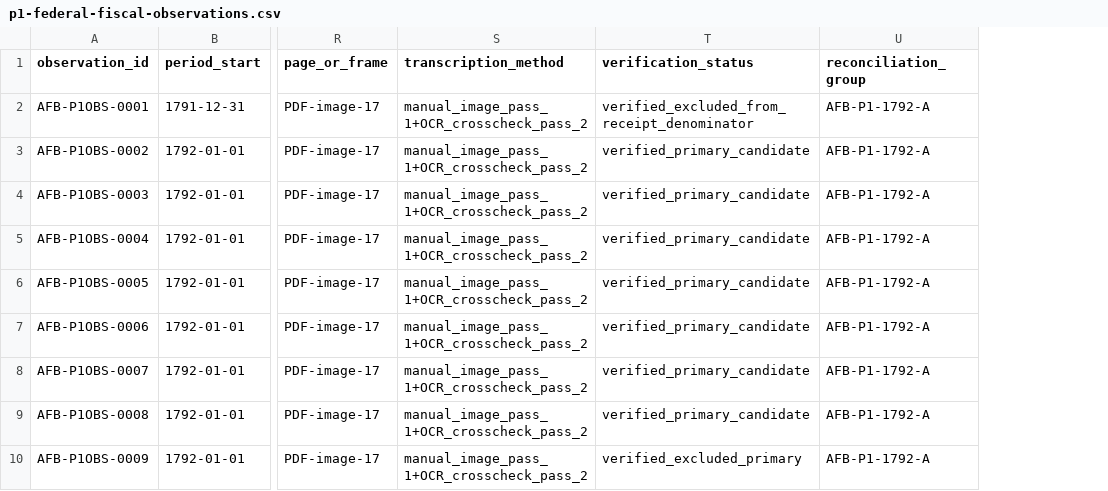
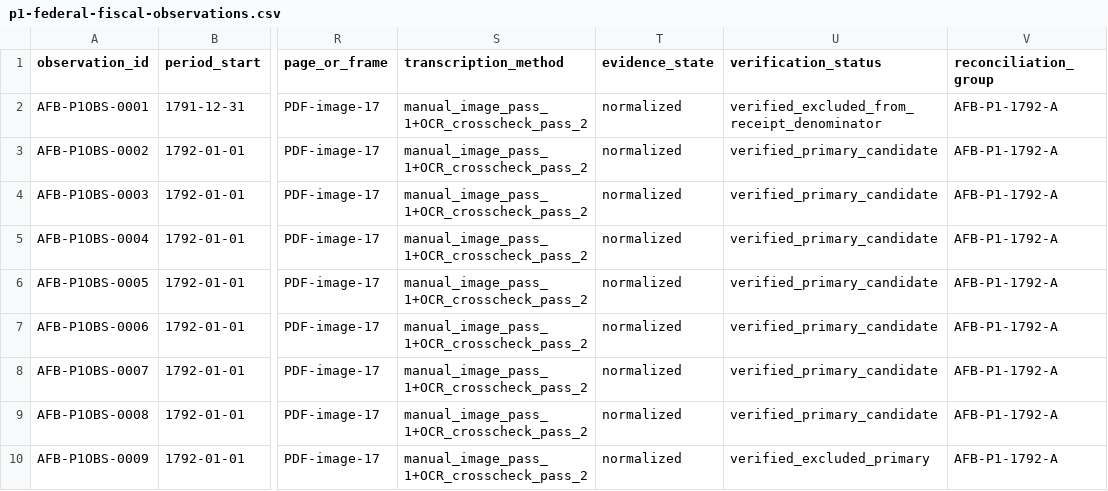
Before and after one commit to danielastone/americas-founding-bet, a CSV file: data/p1-federal-fiscal-observations.csv, drawn as a sheet; only a part is shown, gaps mark what is left out; the diff names each change by its address in the sheet, - before the commit and + after, or states it on an @@ line.

Commit message:
Add explicit P1 evidence-state gate

```diff
--- a/data/p1-federal-fiscal-observations.csv
+++ b/data/p1-federal-fiscal-observations.csv
+column T (evidence_state), rows 2-10: all normalized
```
